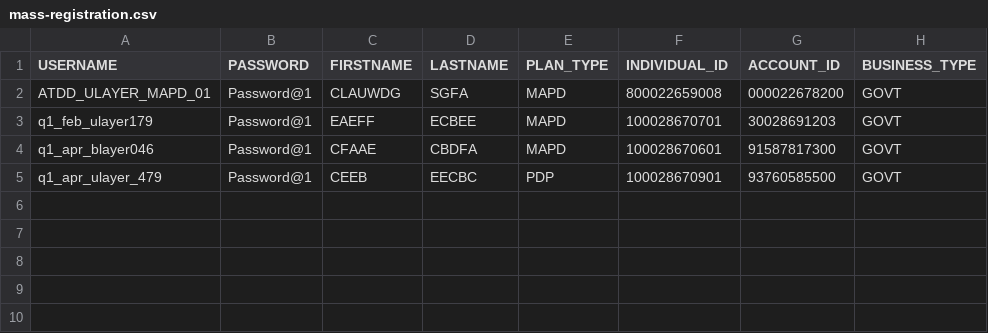
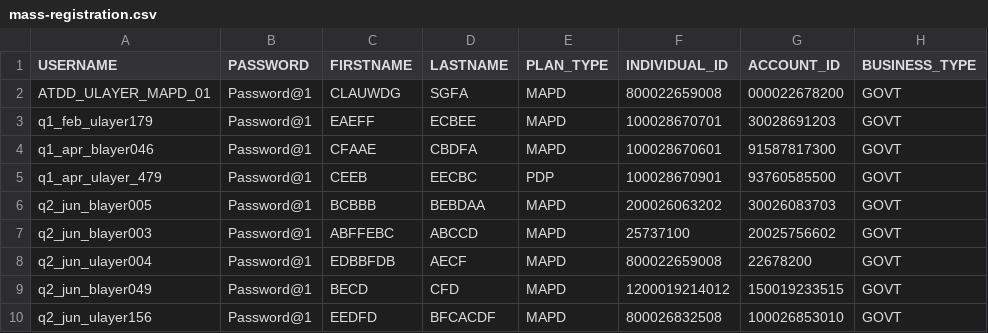
Before and after one commit to swati13oct/MnR, a CSV file: cukesatdd/src/main/resources/database/mass-registration.csv, drawn as a sheet; the diff names each change by its address in the sheet, - before the commit and + after, or states it on an @@ line.

```diff
--- a/cukesatdd/src/main/resources/database/mass-registration.csv
+++ b/cukesatdd/src/main/resources/database/mass-registration.csv
+row 6: q2_jun_blayer005 | Password@1 | BCBBB | BEBDAA | MAPD | 200026063202 | 30026083703 | GOVT
+row 7: q2_jun_blayer003 | Password@1 | ABFFEBC | ABCCD | MAPD | 25737100 | 20025756602 | GOVT
+row 8: q2_jun_ulayer004 | Password@1 | EDBBFDB | AECF | MAPD | 800022659008 | 22678200 | GOVT
+row 9: q2_jun_blayer049 | Password@1 | BECD | CFD | MAPD | 1200019214012 | 150019233515 | GOVT
+row 10: q2_jun_ulayer156 | Password@1 | EEDFD | BFCACDF | MAPD | 800026832508 | 100026853010 | GOVT
```
Also changed, not shown: cukesatdd/src/main/resources/database/AMP-Member-Type.csv, cukesatdd/src/main/resources/database/UMS-Member-Type.csv, 8 other files.
